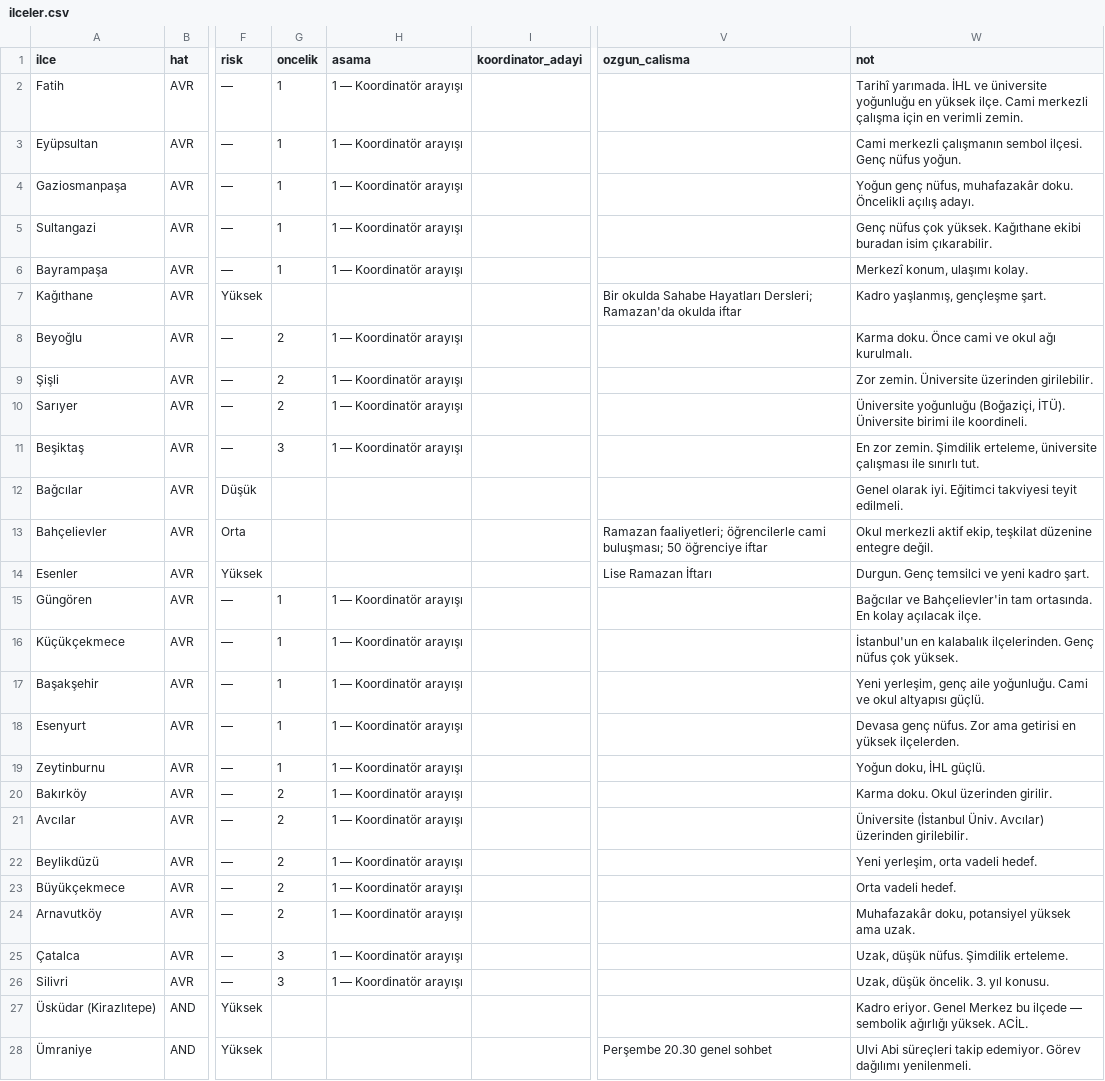
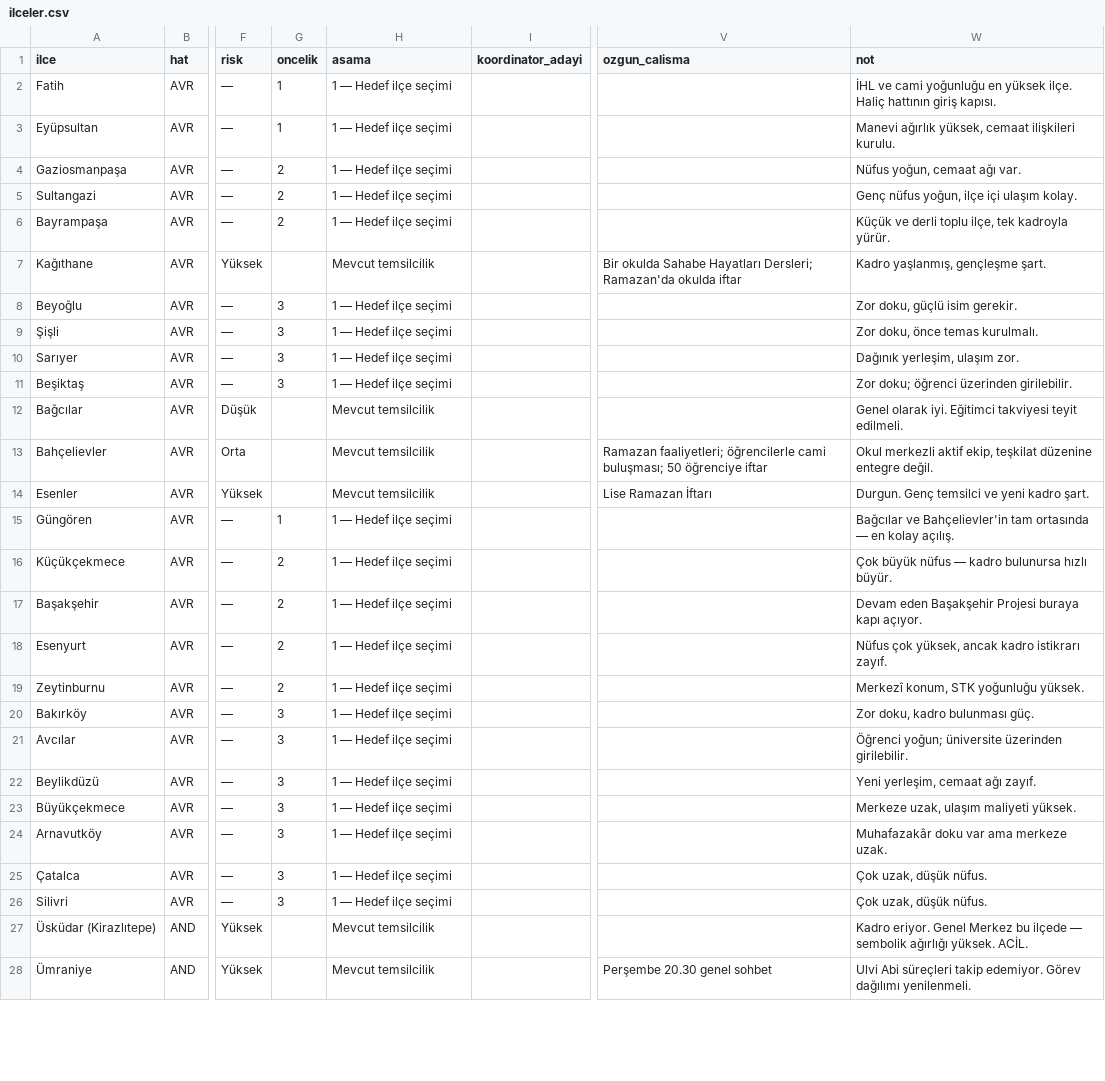
Before and after one commit to enesceylan190758-wq/yedihilal-web-proje, a CSV file: data/ilceler.csv, drawn as a sheet; only a part is shown, gaps mark what is left out; the diff covers the shown part only; the diff names each change by its address in the sheet, - before the commit and + after, or states it on an @@ line.

```diff
--- a/data/ilceler.csv
+++ b/data/ilceler.csv
-H2:H6 (asama): 1 — Koordinatör arayışı
+H2:H6 (asama): 1 — Hedef ilçe seçimi
-W2 (not): Tarihî yarımada. İHL ve üniversite yoğunluğu en yüksek ilçe. Cami merkezli çalışma için en verimli zemin.
+W2 (not): İHL ve cami yoğunluğu en yüksek ilçe. Haliç hattının giriş kapısı.
-W3 (not): Cami merkezli çalışmanın sembol ilçesi. Genç nüfus yoğun.
+W3 (not): Manevi ağırlık yüksek, cemaat ilişkileri kurulu.
-G4:G6 (oncelik): 1
+G4:G6 (oncelik): 2
-W4 (not): Yoğun genç nüfus, muhafazakâr doku. Öncelikli açılış adayı.
+W4 (not): Nüfus yoğun, cemaat ağı var.
-W5 (not): Genç nüfus çok yüksek. Kağıthane ekibi buradan isim çıkarabilir.
+W5 (not): Genç nüfus yoğun, ilçe içi ulaşım kolay.
-W6 (not): Merkezî konum, ulaşımı kolay.
+W6 (not): Küçük ve derli toplu ilçe, tek kadroyla yürür.
-H7 (asama): (empty)
+H7 (asama): Mevcut temsilcilik
-G8:G10 (oncelik): 2
+G8:G10 (oncelik): 3
-H8:H11 (asama): 1 — Koordinatör arayışı
+H8:H11 (asama): 1 — Hedef ilçe seçimi
-W8 (not): Karma doku. Önce cami ve okul ağı kurulmalı.
+W8 (not): Zor doku, güçlü isim gerekir.
-W9 (not): Zor zemin. Üniversite üzerinden girilebilir.
+W9 (not): Zor doku, önce temas kurulmalı.
-W10 (not): Üniversite yoğunluğu (Boğaziçi, İTÜ). Üniversite birimi ile koordineli.
+W10 (not): Dağınık yerleşim, ulaşım zor.
-W11 (not): En zor zemin. Şimdilik erteleme, üniversite çalışması ile sınırlı tut.
+W11 (not): Zor doku; öğrenci üzerinden girilebilir.
-H12:H14 (asama): (empty)
+H12:H14 (asama): Mevcut temsilcilik
-H15:H26 (asama): 1 — Koordinatör arayışı
+H15:H26 (asama): 1 — Hedef ilçe seçimi
-W15 (not): …Bahçelievler'in tam ortasında. En kolay açılacak ilçe.
+W15 (not): …Bahçelievler'in tam ortasında — en kolay açılış.
-G16:G19 (oncelik): 1
+G16:G19 (oncelik): 2
-W16 (not): İstanbul'un en kalabalık ilçelerinden. Genç nüfus çok yüksek.
+W16 (not): Çok büyük nüfus — kadro bulunursa hızlı büyür.
-W17 (not): Yeni yerleşim, genç aile yoğunluğu. Cami ve okul altyapısı güçlü.
+W17 (not): Devam eden Başakşehir Projesi buraya kapı açıyor.
-W18 (not): Devasa genç nüfus. Zor ama getirisi en yüksek ilçelerden.
+W18 (not): Nüfus çok yüksek, ancak kadro istikrarı zayıf.
-W19 (not): Yoğun doku, İHL güçlü.
+W19 (not): Merkezî konum, STK yoğunluğu yüksek.
-G20:G24 (oncelik): 2
+G20:G24 (oncelik): 3
-W20 (not): Karma doku. Okul üzerinden girilir.
+W20 (not): Zor doku, kadro bulunması güç.
-W21 (not): Üniversite (İstanbul Üniv. Avcılar) üzerinden girilebilir.
+W21 (not): Öğrenci yoğun; üniversite üzerinden girilebilir.
-W22 (not): Yeni yerleşim, orta vadeli hedef.
+W22 (not): Yeni yerleşim, cemaat ağı zayıf.
-W23 (not): Orta vadeli hedef.
+W23 (not): Merkeze uzak, ulaşım maliyeti yüksek.
-W24 (not): Muhafazakâr doku, potansiyel yüksek ama uzak.
+W24 (not): Muhafazakâr doku var ama merkeze uzak.
-W25 (not): Uzak, düşük nüfus. Şimdilik erteleme.
+W25 (not): Çok uzak, düşük nüfus.
-W26 (not): Uzak, düşük öncelik. 3. yıl konusu.
+W26 (not): Çok uzak, düşük nüfus.
-H27:H28 (asama): (empty)
+H27:H28 (asama): Mevcut temsilcilik
```
Also changed, not shown: 24 edited cells elsewhere in this file, 5 other files.
